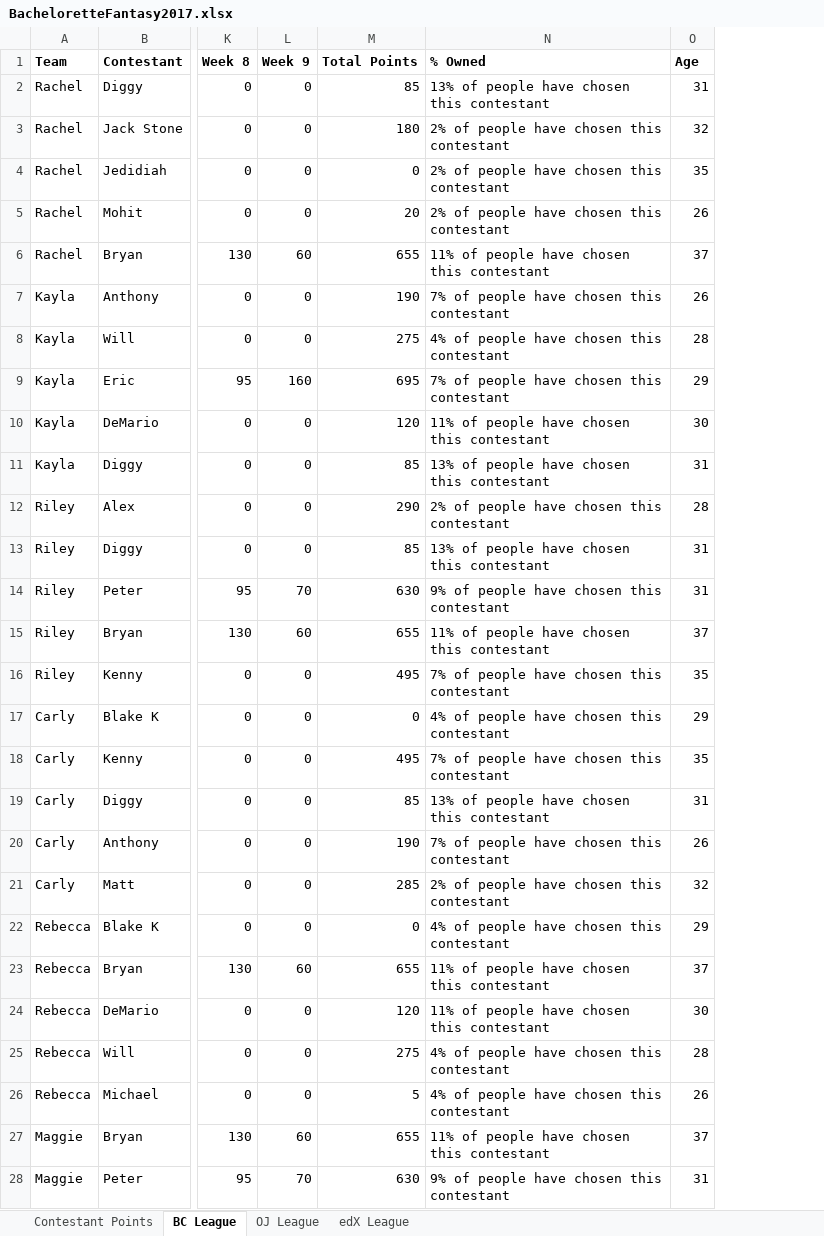
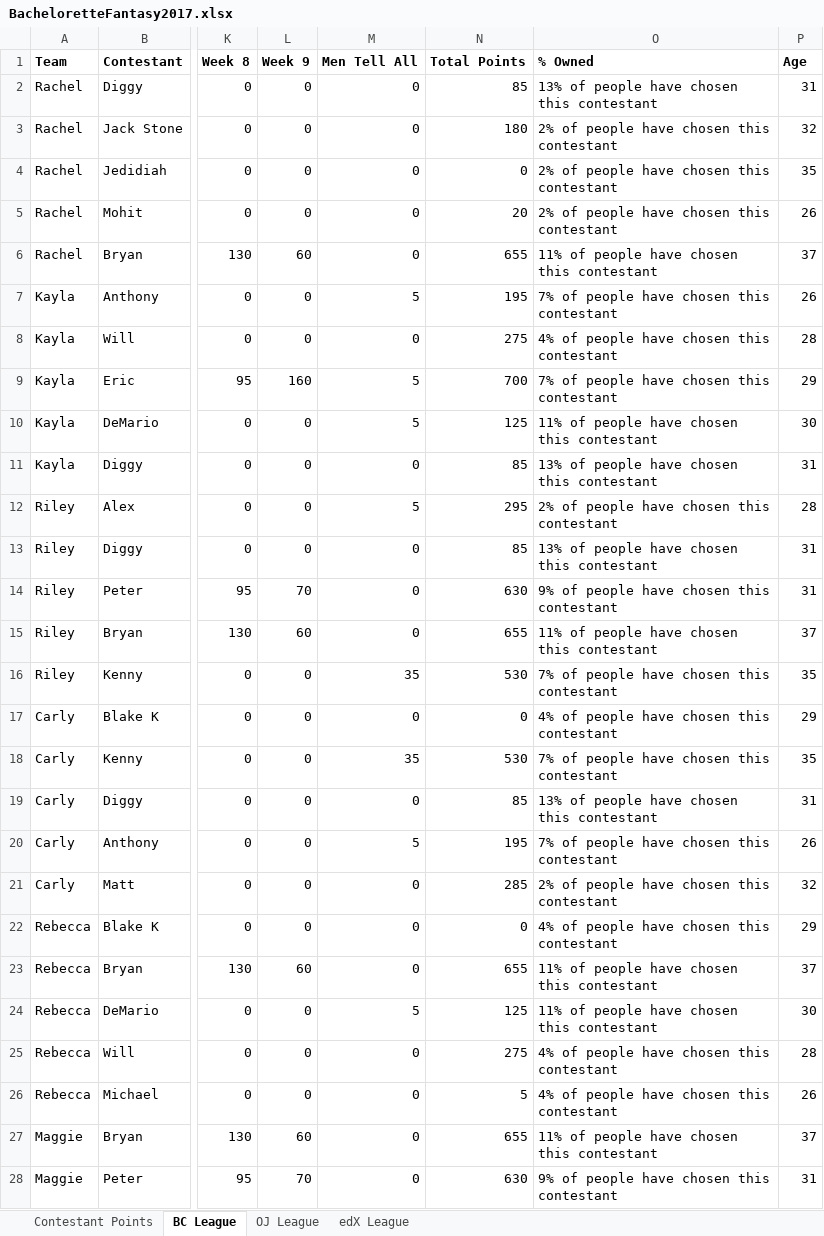
Before and after one commit to Changman126/Personal-Dashboards, an Excel workbook: 2017 Bachelorette Fantasy/BacheloretteFantasy2017.xlsx, sheet BC League, drawn as a sheet; only a part is shown, gaps mark what is left out; values as stored, in another font and other column widths than the file's, no borders; addresses are those after the commit; the diff covers the shown part only; the diff names each change by its address in the sheet, - before the commit and + after, or states it on an @@ line.

Commit message:
Men Tell All Update

```diff
--- a/2017 Bachelorette Fantasy/BacheloretteFantasy2017.xlsx (sheet BC League)
+++ b/2017 Bachelorette Fantasy/BacheloretteFantasy2017.xlsx (sheet BC League)
+column M (Men Tell All), rows 2-28: 0 | 0 | 0 | 0 | 0 | 5 | 0 | 5 | 5 | 0 | 5 | 0 | 0 | 0 | 35 | 0 | 35 | 0 | 5 | 0 | 0 | 0 | 5 | 0 | 0 | 0 | 0
-N7 (Total Points): 190
+N7 (Total Points): 195
-N9 (Total Points): 695
+N9 (Total Points): 700
-N10 (Total Points): 120
+N10 (Total Points): 125
-N12 (Total Points): 290
+N12 (Total Points): 295
-N16 (Total Points): 495
+N16 (Total Points): 530
-N18 (Total Points): 495
+N18 (Total Points): 530
-N20 (Total Points): 190
+N20 (Total Points): 195
-N24 (Total Points): 120
+N24 (Total Points): 125
```
Also changed, not shown: 14 edited cells elsewhere in this sheet, sheet edX League, sheet Contestant Points, sheet OJ League, formulas that keep their value, 1 other file.
